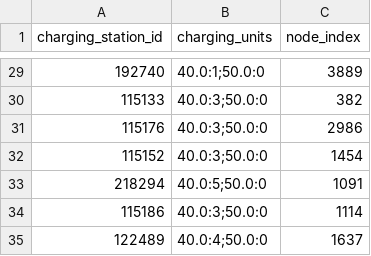
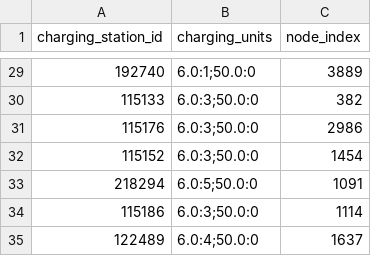
Before and after one commit to dogayasa/FleetPy, a CSV file: data/infra/8_days_nyc_infra/8_days_nyc_network/charging_stations_nyc_2019.csv, drawn as a sheet; only a part is shown, gaps mark what is left out; the diff covers the shown part only.

```diff
--- a/data/infra/8_days_nyc_infra/8_days_nyc_network/charging_stations_nyc_2019.csv
+++ b/data/infra/8_days_nyc_infra/8_days_nyc_network/charging_stations_nyc_2019.csv
@@ -29,7 +29,7 @@ charging_station_id,charging_units,node_index
-192740,40.0:1;50.0:0,3889
-115133,40.0:3;50.0:0,382
-115176,40.0:3;50.0:0,2986
-115152,40.0:3;50.0:0,1454
-218294,40.0:5;50.0:0,1091
-115186,40.0:3;50.0:0,1114
-122489,40.0:4;50.0:0,1637
+192740,6.0:1;50.0:0,3889
+115133,6.0:3;50.0:0,382
+115176,6.0:3;50.0:0,2986
+115152,6.0:3;50.0:0,1454
+218294,6.0:5;50.0:0,1091
+115186,6.0:3;50.0:0,1114
+122489,6.0:4;50.0:0,1637
```
Also changed, not shown: 27 edited cells elsewhere in this file, 10 other files.
